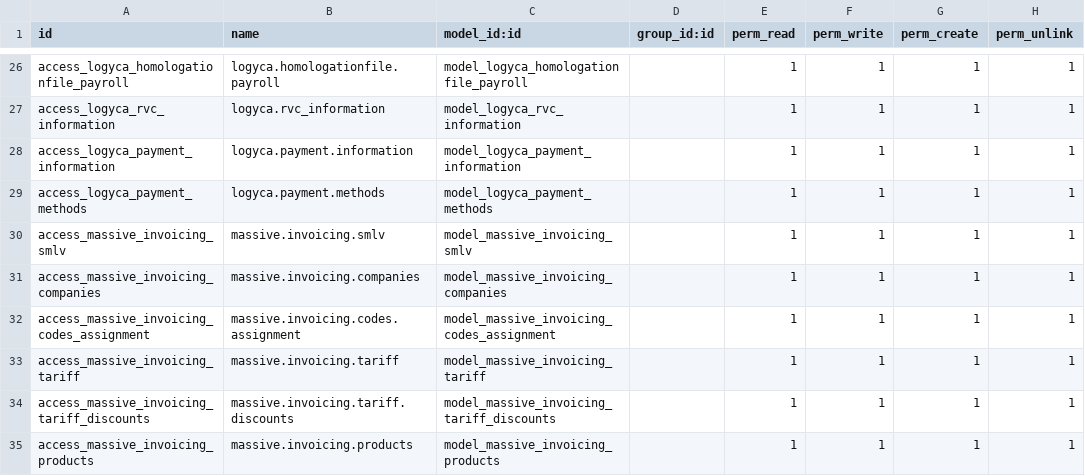
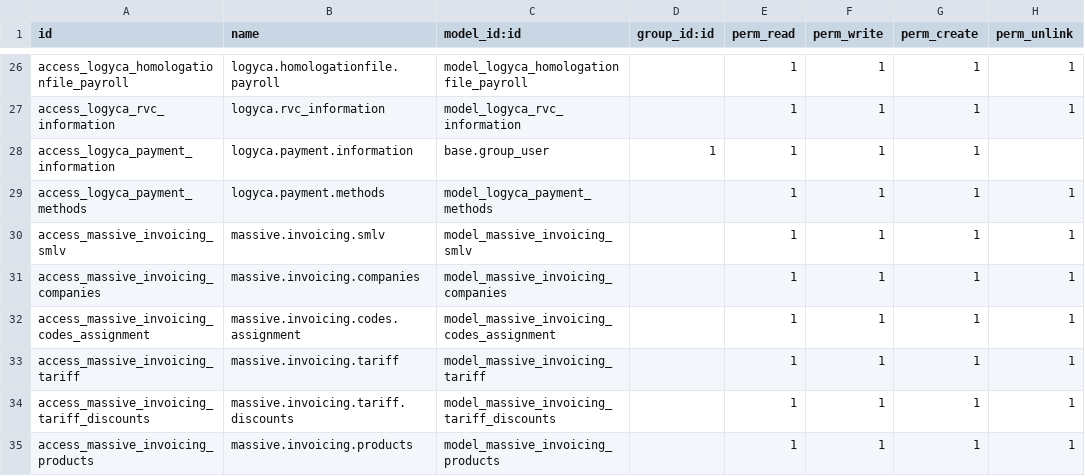
Before and after one commit to jslogyca/Logyca, a CSV file: logyca/security/ir.model.access copy.csv, drawn as a sheet; only a part is shown, gaps mark what is left out.

Commit message:
[FIX] model without access logyca.payment.information

```diff
--- a/logyca/security/ir.model.access copy.csv
+++ b/logyca/security/ir.model.access copy.csv
@@ -27,3 +27,3 @@ access_logyca_homologationfile_payroll,logyca.homologationfile.payroll,model_log
 access_logyca_rvc_information,logyca.rvc_information,model_logyca_rvc_information,,1,1,1,1
-access_logyca_payment_information,logyca.payment.information,model_logyca_payment_information,,1,1,1,1
+access_logyca_payment_information,logyca.payment.information,base.group_user,1,1,1,1
 access_logyca_payment_methods,logyca.payment.methods,model_logyca_payment_methods,,1,1,1,1
```
